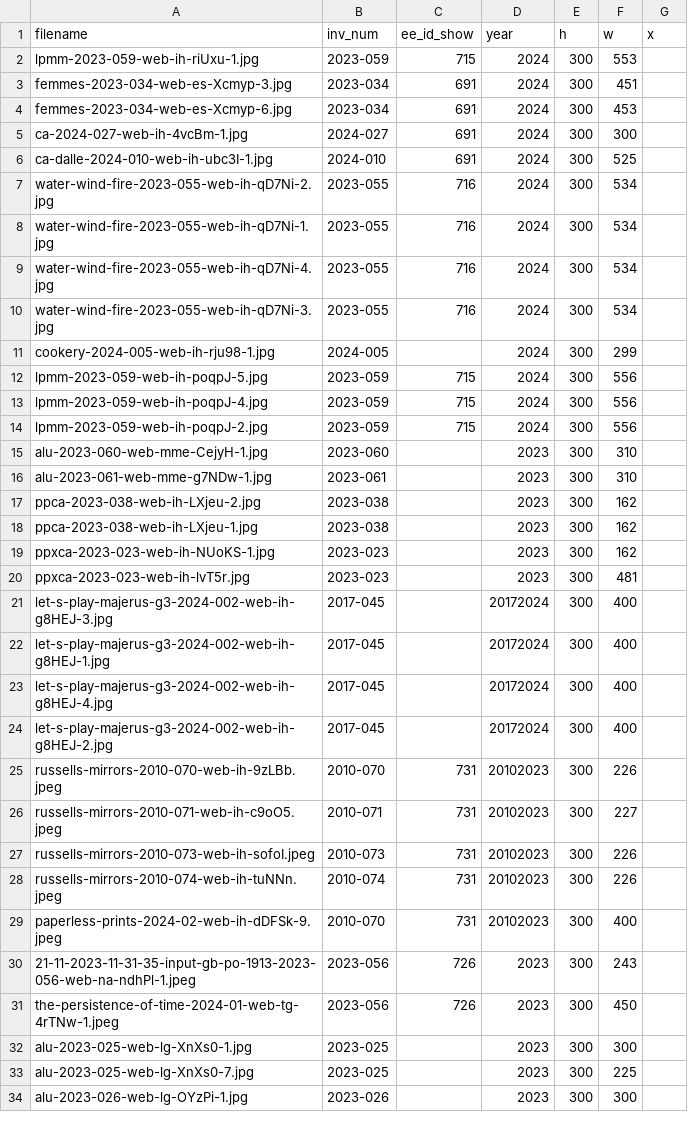
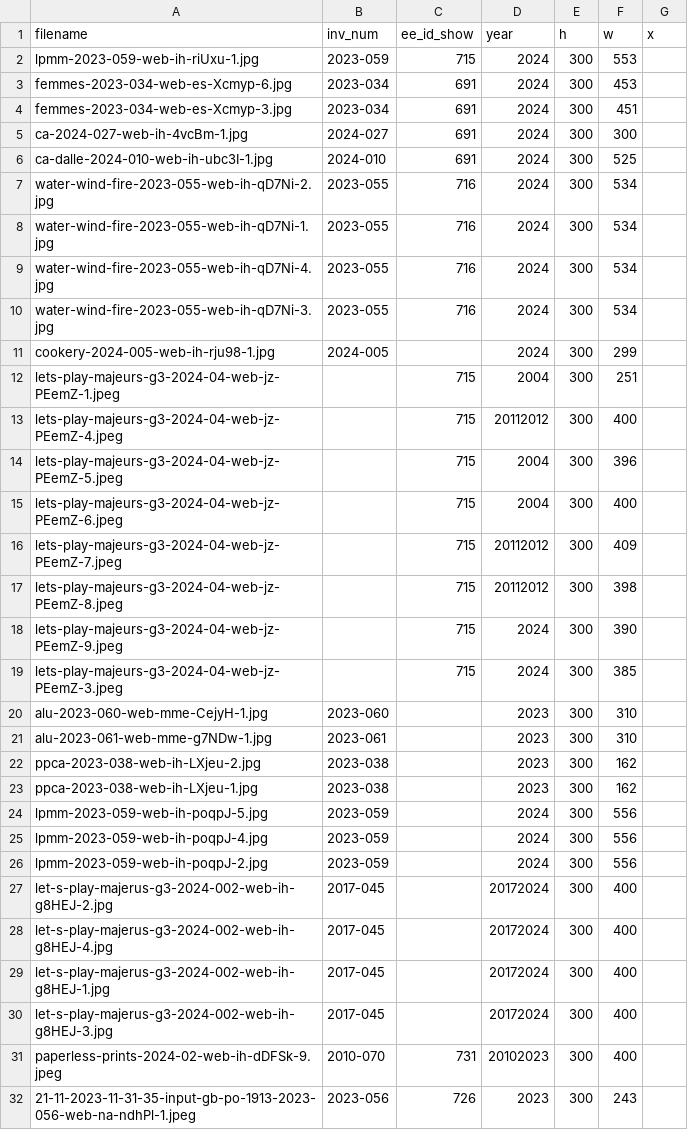
Before and after one commit to coryarcangel/coryarcangel.com, a CSV file: _data/images.csv, drawn as a sheet; only a part is shown; the shorter side is filled out with more unchanged rows.

Commit message:
LPMM updates, and images.csv fix

```diff
--- a/_data/images.csv
+++ b/_data/images.csv
@@ -2,4 +2,4 @@
 "lpmm-2023-059-web-ih-riUxu-1.jpg","2023-059",715,2024,300,553,
+"femmes-2023-034-web-es-Xcmyp-6.jpg","2023-034",691,2024,300,453,
 "femmes-2023-034-web-es-Xcmyp-3.jpg","2023-034",691,2024,300,451,
-"femmes-2023-034-web-es-Xcmyp-6.jpg","2023-034",691,2024,300,453,
 "ca-2024-027-web-ih-4vcBm-1.jpg","2024-027",691,2024,300,300,
@@ -11,5 +11,10 @@
 "cookery-2024-005-web-ih-rju98-1.jpg","2024-005",,2024,300,299,
-"lpmm-2023-059-web-ih-poqpJ-5.jpg","2023-059",715,2024,300,556,
-"lpmm-2023-059-web-ih-poqpJ-4.jpg","2023-059",715,2024,300,556,
-"lpmm-2023-059-web-ih-poqpJ-2.jpg","2023-059",715,2024,300,556,
+"lets-play-majeurs-g3-2024-04-web-jz-PEemZ-1.jpeg",,715,2004,300,251,
+"lets-play-majeurs-g3-2024-04-web-jz-PEemZ-4.jpeg",,715,20112012,300,400,
+"lets-play-majeurs-g3-2024-04-web-jz-PEemZ-5.jpeg",,715,2004,300,396,
+"lets-play-majeurs-g3-2024-04-web-jz-PEemZ-6.jpeg",,715,2004,300,400,
+"lets-play-majeurs-g3-2024-04-web-jz-PEemZ-7.jpeg",,715,20112012,300,409,
+"lets-play-majeurs-g3-2024-04-web-jz-PEemZ-8.jpeg",,715,20112012,300,398,
+"lets-play-majeurs-g3-2024-04-web-jz-PEemZ-9.jpeg",,715,2024,300,390,
+"lets-play-majeurs-g3-2024-04-web-jz-PEemZ-3.jpeg",,715,2024,300,385,
 "alu-2023-060-web-mme-CejyH-1.jpg","2023-060",,2023,300,310,
@@ -18,12 +23,9 @@
 "ppca-2023-038-web-ih-LXjeu-1.jpg","2023-038",,2023,300,162,
-"ppxca-2023-023-web-ih-NUoKS-1.jpg","2023-023",,2023,300,162,
-"ppxca-2023-023-web-ih-lvT5r.jpg","2023-023",,2023,300,481,
+"lpmm-2023-059-web-ih-poqpJ-5.jpg","2023-059",,2024,300,556,
+"lpmm-2023-059-web-ih-poqpJ-4.jpg","2023-059",,2024,300,556,
+"lpmm-2023-059-web-ih-poqpJ-2.jpg","2023-059",,2024,300,556,
+"let-s-play-majerus-g3-2024-002-web-ih-g8HEJ-2.jpg","2017-045",,20172024,300,400,
+"let-s-play-majerus-g3-2024-002-web-ih-g8HEJ-4.jpg","2017-045",,20172024,300,400,
+"let-s-play-majerus-g3-2024-002-web-ih-g8HEJ-1.jpg","2017-045",,20172024,300,400,
 "let-s-play-majerus-g3-2024-002-web-ih-g8HEJ-3.jpg","2017-045",,20172024,300,400,
-"let-s-play-majerus-g3-2024-002-web-ih-g8HEJ-1.jpg","2017-045",,20172024,300,400,
-"let-s-play-majerus-g3-2024-002-web-ih-g8HEJ-4.jpg","2017-045",,20172024,300,400,
-"let-s-play-majerus-g3-2024-002-web-ih-g8HEJ-2.jpg","2017-045",,20172024,300,400,
-"russells-mirrors-2010-070-web-ih-9zLBb.jpeg","2010-070",731,20102023,300,226,
-"russells-mirrors-2010-071-web-ih-c9oO5.jpeg","2010-071",731,20102023,300,227,
-"russells-mirrors-2010-073-web-ih-sofoI.jpeg","2010-073",731,20102023,300,226,
-"russells-mirrors-2010-074-web-ih-tuNNn.jpeg","2010-074",731,20102023,300,226,
 "paperless-prints-2024-02-web-ih-dDFSk-9.jpeg","2010-070",731,20102023,300,400,
```
Also changed, not shown: _data/things.csv, 45 other files.
